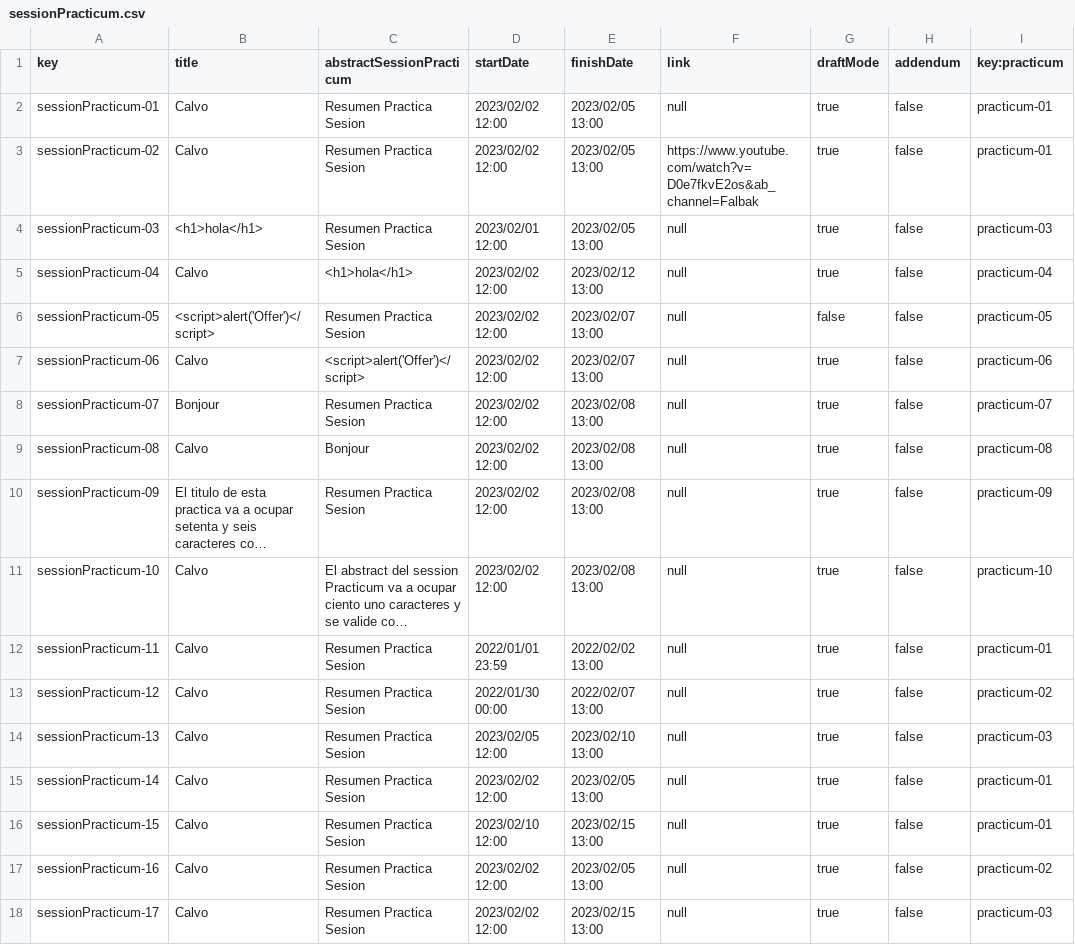
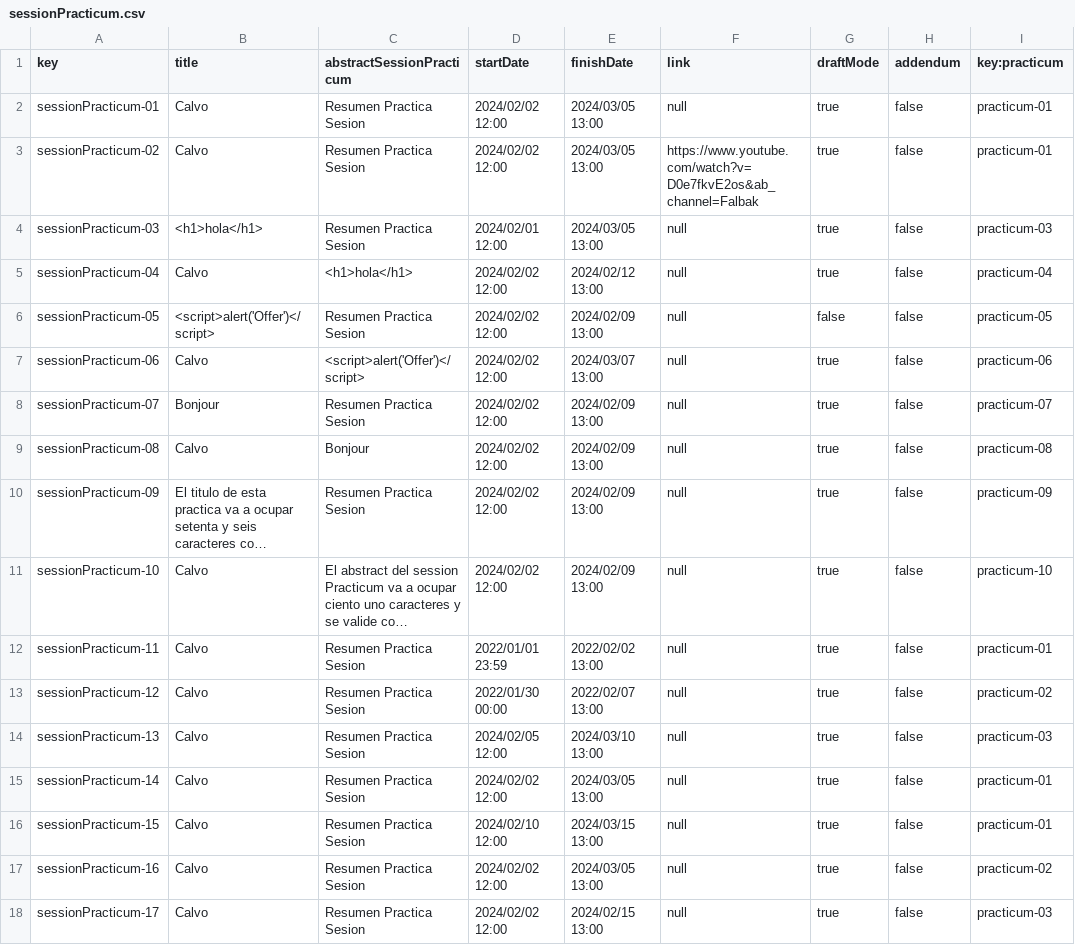
Before and after one commit to marizqlav/Acme-L3-C1.04.14, a CSV file: src/main/webapp/WEB-INF/resources/sample-data/sessionPracticum.csv, drawn as a sheet; long unchanged cells end in …; the diff names each change by its address in the sheet, - before the commit and + after, or states it on an @@ line.

Commit message:
Actualizacion csv Sesion Practicum

```diff
--- a/src/main/webapp/WEB-INF/resources/sample-data/sessionPracticum.csv
+++ b/src/main/webapp/WEB-INF/resources/sample-data/sessionPracticum.csv
-D2:D3 (startDate): 2023/02/02 12:00
+D2:D3 (startDate): 2024/02/02 12:00
-E2:E4 (finishDate): 2023/02/05 13:00
+E2:E4 (finishDate): 2024/03/05 13:00
-D4 (startDate): 2023/02/01 12:00
+D4 (startDate): 2024/02/01 12:00
-D5:D11 (startDate): 2023/02/02 12:00
+D5:D11 (startDate): 2024/02/02 12:00
-E5 (finishDate): 2023/02/12 13:00
+E5 (finishDate): 2024/02/12 13:00
-E6 (finishDate): 2023/02/07 13:00
+E6 (finishDate): 2024/02/09 13:00
-E7 (finishDate): 2023/02/07 13:00
+E7 (finishDate): 2024/03/07 13:00
-E8:E11 (finishDate): 2023/02/08 13:00
+E8:E11 (finishDate): 2024/02/09 13:00
-D14 (startDate): 2023/02/05 12:00
+D14 (startDate): 2024/02/05 12:00
-E14 (finishDate): 2023/02/10 13:00
+E14 (finishDate): 2024/03/10 13:00
-D15 (startDate): 2023/02/02 12:00
+D15 (startDate): 2024/02/02 12:00
-E15 (finishDate): 2023/02/05 13:00
+E15 (finishDate): 2024/03/05 13:00
-D16 (startDate): 2023/02/10 12:00
+D16 (startDate): 2024/02/10 12:00
-E16 (finishDate): 2023/02/15 13:00
+E16 (finishDate): 2024/03/15 13:00
-D17:D18 (startDate): 2023/02/02 12:00
+D17:D18 (startDate): 2024/02/02 12:00
-E17 (finishDate): 2023/02/05 13:00
+E17 (finishDate): 2024/03/05 13:00
-E18 (finishDate): 2023/02/15 13:00
+E18 (finishDate): 2024/02/15 13:00
```
Also changed, not shown: 1 other file.
